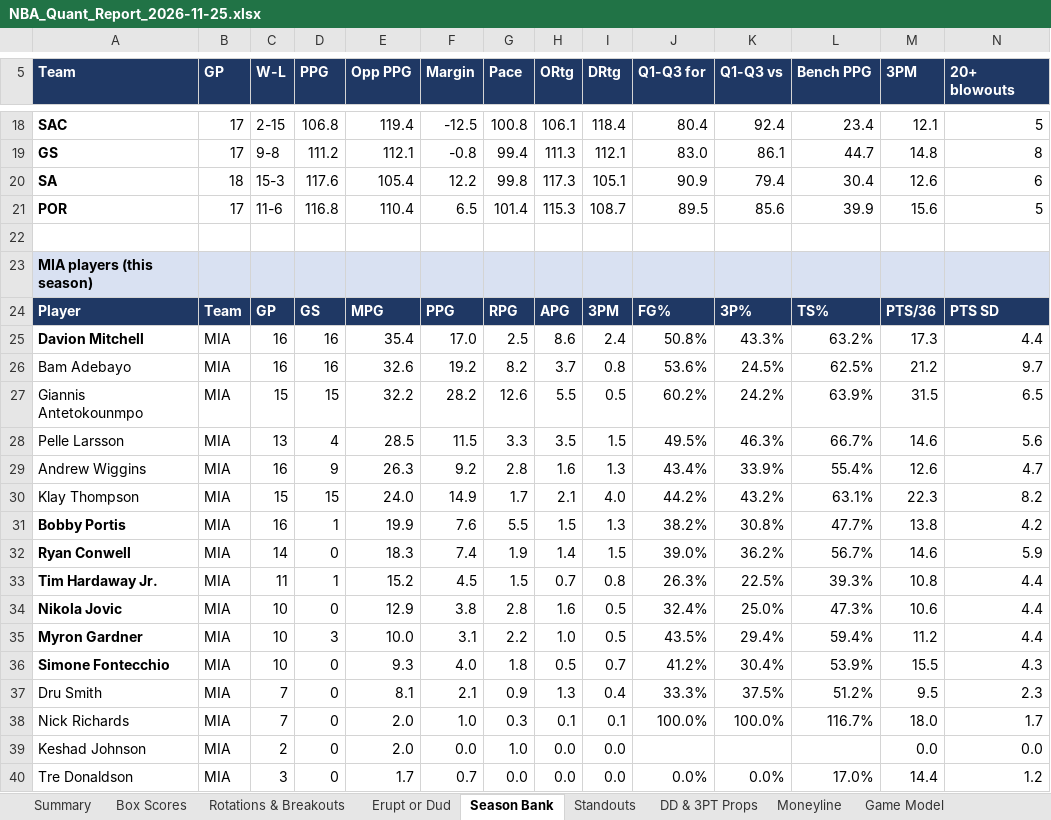
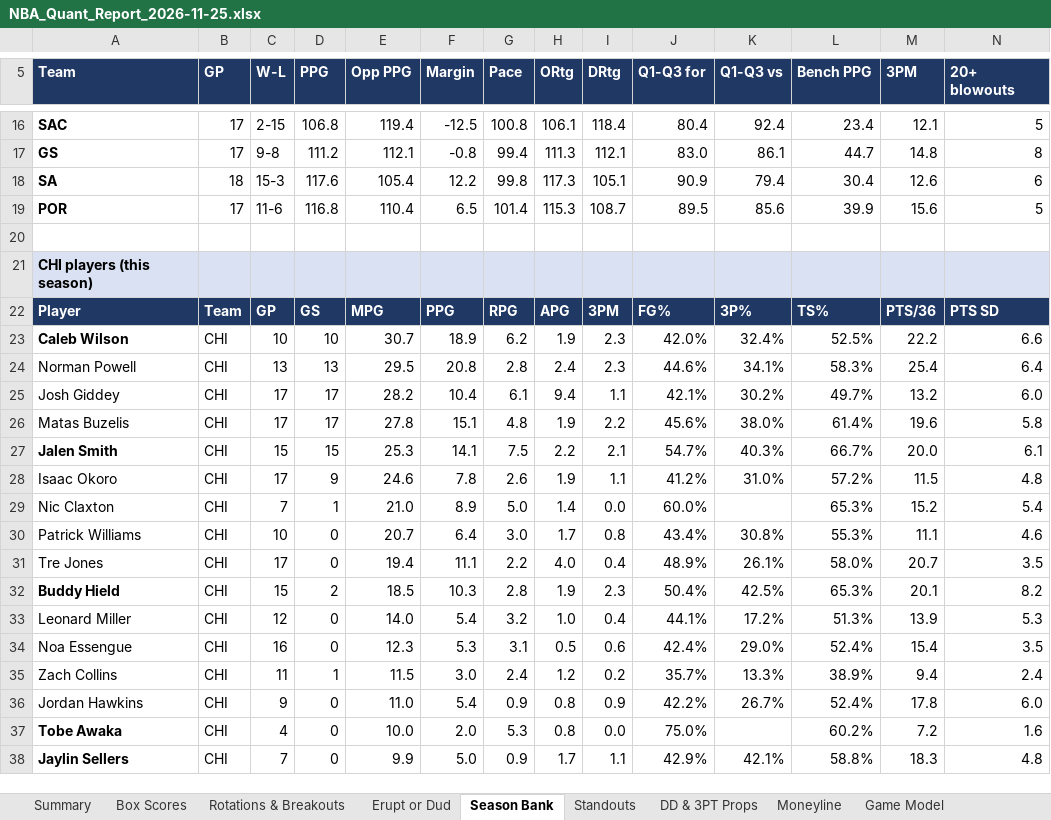
Before and after one commit to HeyShawtty/nba-quant-desk, an Excel workbook: reports/NBA_Quant_Report_2026-11-25.xlsx, sheet Season Bank, drawn as a sheet; only a part is shown, gaps mark what is left out; the shorter side is filled out with more unchanged rows; values as stored, in another font and other column widths than the file's, no borders; rows hold the shown columns only; the diff covers the shown part only; the diff names each change by its address in the sheet, - before the commit and + after, or states it on an @@ line.

```diff
--- a/reports/NBA_Quant_Report_2026-11-25.xlsx (sheet Season Bank)
+++ b/reports/NBA_Quant_Report_2026-11-25.xlsx (sheet Season Bank)
-row 22: (empty)
-row 23: MIA players (this season)
-row 24: Player | Team | GP | GS | MPG | PPG | RPG | APG | 3PM | FG% | 3P% | TS% | PTS/36 | PTS SD
-row 25: Davion Mitchell | MIA | 16 | 16 | 35.4 | 17.0 | 2.5 | 8.6 | 2.4 | 50.8% | 43.3% | 63.2% | 17.3 | 4.4
-row 26: Bam Adebayo | MIA | 16 | 16 | 32.6 | 19.2 | 8.2 | 3.7 | 0.8 | 53.6% | 24.5% | 62.5% | 21.2 | 9.7
-row 27: Giannis Antetokounmpo | MIA | 15 | 15 | 32.2 | 28.2 | 12.6 | 5.5 | 0.5 | 60.2% | 24.2% | 63.9% | 31.5 | 6.5
-row 28: Pelle Larsson | MIA | 13 | 4 | 28.5 | 11.5 | 3.3 | 3.5 | 1.5 | 49.5% | 46.3% | 66.7% | 14.6 | 5.6
-row 29: Andrew Wiggins | MIA | 16 | 9 | 26.3 | 9.2 | 2.8 | 1.6 | 1.3 | 43.4% | 33.9% | 55.4% | 12.6 | 4.7
-row 30: Klay Thompson | MIA | 15 | 15 | 24.0 | 14.9 | 1.7 | 2.1 | 4.0 | 44.2% | 43.2% | 63.1% | 22.3 | 8.2
-row 31: Bobby Portis | MIA | 16 | 1 | 19.9 | 7.6 | 5.5 | 1.5 | 1.3 | 38.2% | 30.8% | 47.7% | 13.8 | 4.2
-row 32: Ryan Conwell | MIA | 14 | 0 | 18.3 | 7.4 | 1.9 | 1.4 | 1.5 | 39.0% | 36.2% | 56.7% | 14.6 | 5.9
-row 33: Tim Hardaway Jr. | MIA | 11 | 1 | 15.2 | 4.5 | 1.5 | 0.7 | 0.8 | 26.3% | 22.5% | 39.3% | 10.8 | 4.4
-row 34: Nikola Jovic | MIA | 10 | 0 | 12.9 | 3.8 | 2.8 | 1.6 | 0.5 | 32.4% | 25.0% | 47.3% | 10.6 | 4.4
-row 35: Myron Gardner | MIA | 10 | 3 | 10.0 | 3.1 | 2.2 | 1.0 | 0.5 | 43.5% | 29.4% | 59.4% | 11.2 | 4.4
-row 36: Simone Fontecchio | MIA | 10 | 0 | 9.3 | 4.0 | 1.8 | 0.5 | 0.7 | 41.2% | 30.4% | 53.9% | 15.5 | 4.3
-row 37: Dru Smith | MIA | 7 | 0 | 8.1 | 2.1 | 0.9 | 1.3 | 0.4 | 33.3% | 37.5% | 51.2% | 9.5 | 2.3
-row 38: Nick Richards | MIA | 7 | 0 | 2.0 | 1.0 | 0.3 | 0.1 | 0.1 | 100.0% | 100.0% | 116.7% | 18.0 | 1.7
-row 39: Keshad Johnson | MIA | 2 | 0 | 2.0 | 0.0 | 1.0 | 0.0 | 0.0 |  |  |  | 0.0 | 0.0
-row 40: Tre Donaldson | MIA | 3 | 0 | 1.7 | 0.7 | 0.0 | 0.0 | 0.0 | 0.0% | 0.0% | 17.0% | 14.4 | 1.2
```
Also changed, not shown: 21 removed rows elsewhere in this sheet, sheet Player Thresholds, sheet Player Distributions, sheet Rotations & Breakouts, sheet Box Scores, sheet SGP & Boost, sheet Minutes & Injuries, 11 more sheets, formulas that keep their value, reports/Data_Bank_2026-27.xlsx, 7 other files.
